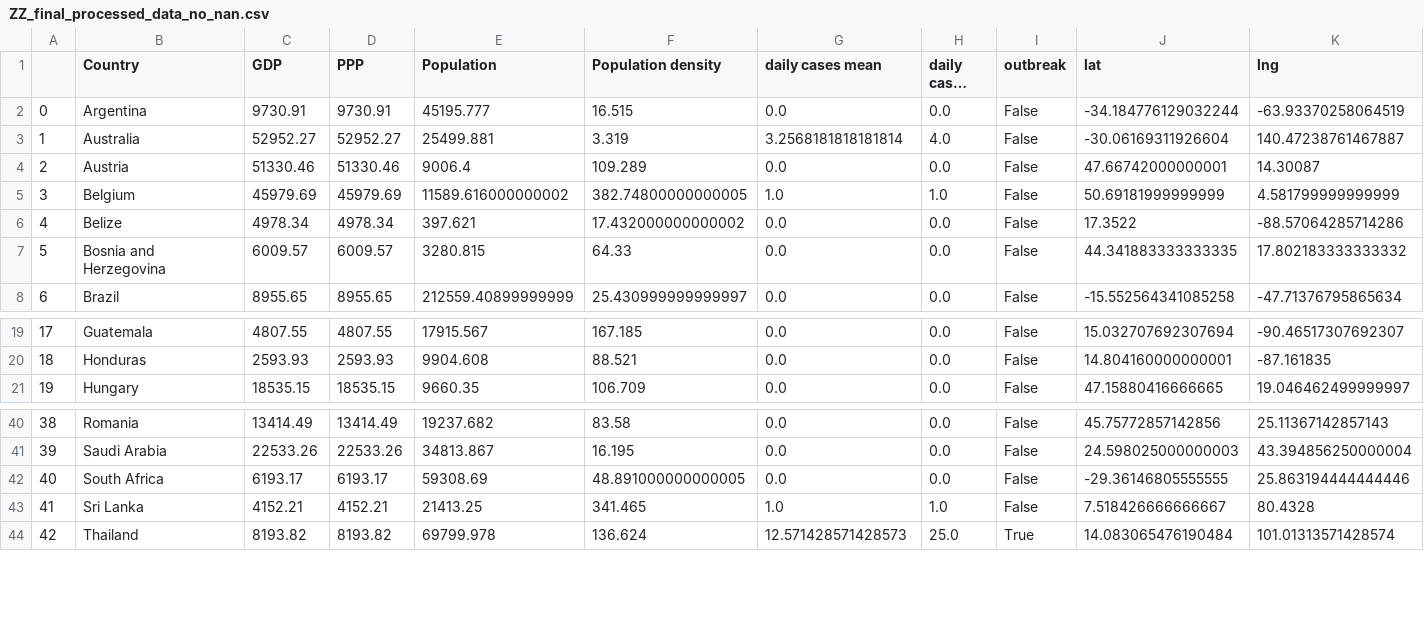
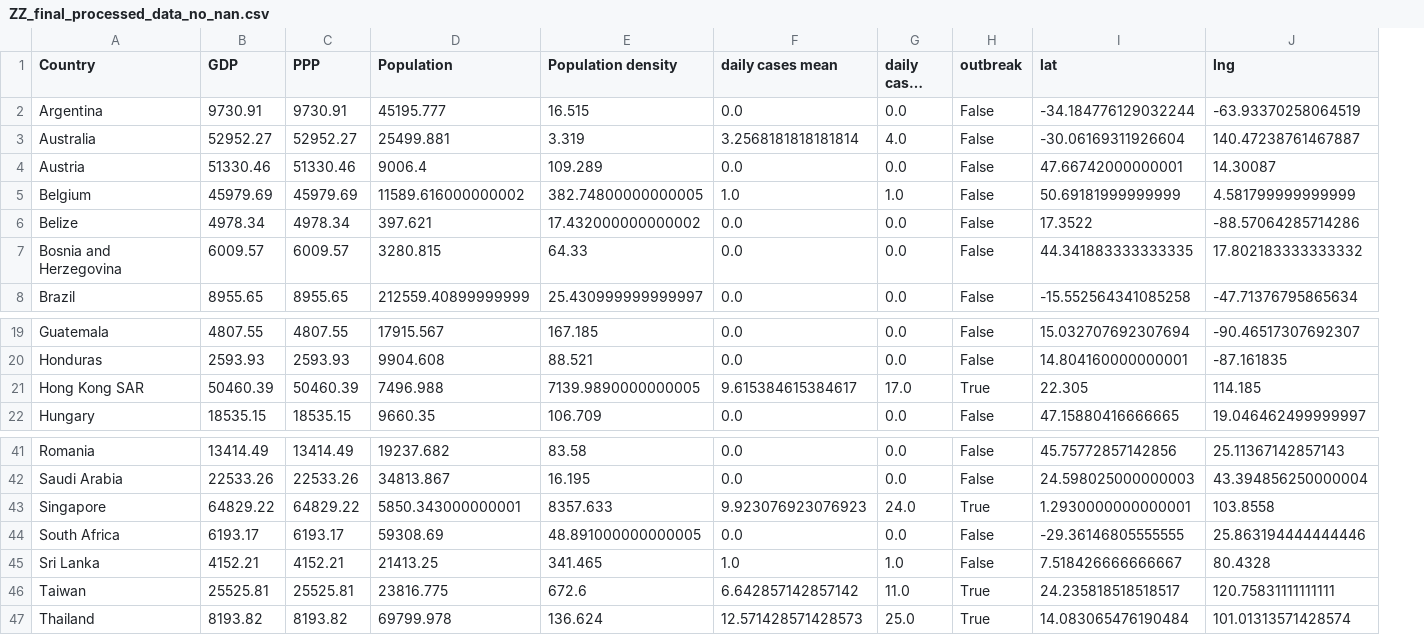
Before and after one commit to lytai1/cs271predictcodiv19, a CSV file: processed_data/ZZ_final_processed_data_no_nan.csv, drawn as a sheet; only a part is shown, gaps mark what is left out; long unchanged cells end in …; removed rows and columns are numbered as before the commit, all else as after; rows hold the shown columns only; the diff names each change by its address in the sheet, - before the commit and + after, or states it on an @@ line.

Commit message:
fixed additional data added to ZZ; add roc curve code

```diff
--- a/processed_data/ZZ_final_processed_data_no_nan.csv
+++ b/processed_data/ZZ_final_processed_data_no_nan.csv
-column A, rows 2-8: 0 | 1 | 2 | 3 | 4 | 5 | 6; rows 19-21: 17 | 18 | 19; rows 40-44: 38 | 39 | 40 | 41 | 42
+row 21: Hong Kong SAR | 50460.39 | 50460.39 | 7496.988 | 7139.9890000000005 | 9.615384615384617 | 17.0 | True | 22.305 | 114.185
+row 43: Singapore | 64829.22 | 64829.22 | 5850.343000000001 | 8357.633 | 9.923076923076923 | 24.0 | True | 1.2930000000000001 | 103.8558
+row 46: Taiwan | 25525.81 | 25525.81 | 23816.775 | 672.6 | 6.642857142857142 | 11.0 | True | 24.235818518518517 | 120.75831111111111
```
Also changed, not shown: processed_data/ZZ_final_processed_data.csv, 2 other files.
